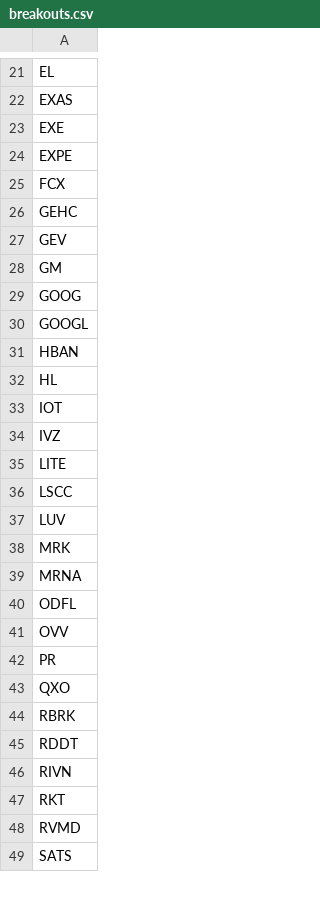
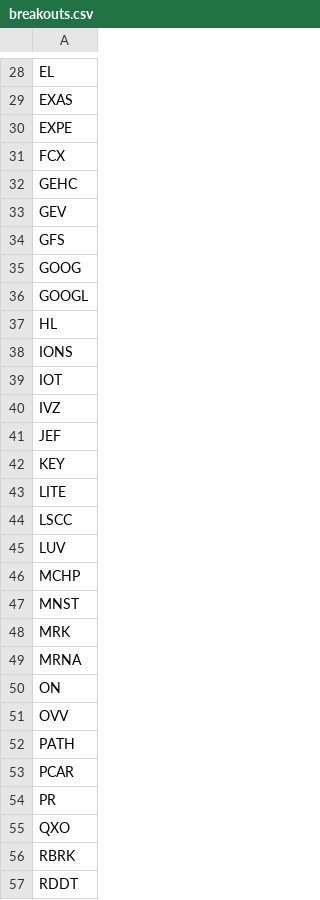
Before and after one commit to mpincus/SwingScannerWatchlist-GPT, a CSV file: breakouts.csv, drawn as a sheet; only a part is shown, gaps mark what is left out; the shorter side is filled out with more unchanged rows; the diff covers the shown part only.

```diff
--- a/breakouts.csv
+++ b/breakouts.csv
@@ -22,3 +29,2 @@ EL
 EXAS
-EXE
 EXPE
@@ -27,9 +33,11 @@ GEHC
 GEV
-GM
+GFS
 GOOG
 GOOGL
-HBAN
 HL
+IONS
 IOT
 IVZ
+JEF
+KEY
 LITE
@@ -37,6 +45,10 @@ LSCC
 LUV
+MCHP
+MNST
 MRK
 MRNA
-ODFL
+ON
 OVV
+PATH
+PCAR
 PR
```
Also changed, not shown: 9 added rows and 1 edited cell elsewhere in this file, combined_watchlist.csv, overbought.csv, 2 other files.
